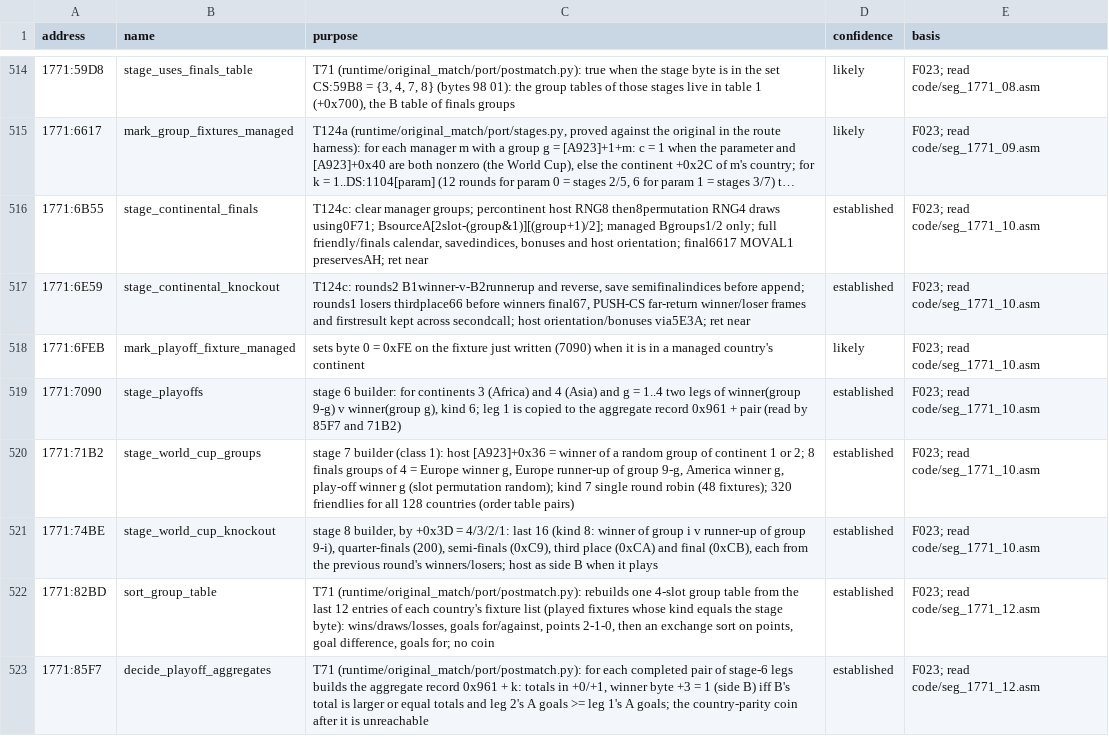
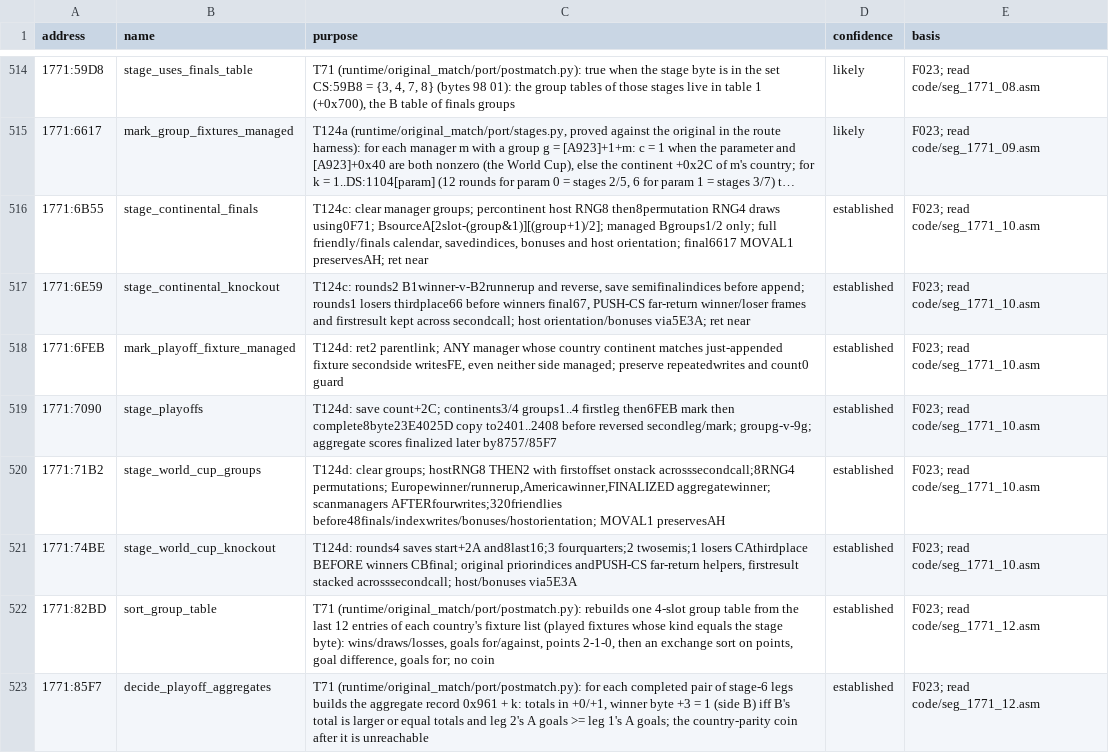
Before and after one commit to diegoami/goal2-archaeology, a TSV file: static/goal-exe/annotations/routines.tsv, drawn as a sheet; only a part is shown, gaps mark what is left out; long unchanged cells end in ….

Commit message:
T124d: finalized original world test fixtures and corrected8757-aware reference recipe

```diff
--- a/static/goal-exe/annotations/routines.tsv
+++ b/static/goal-exe/annotations/routines.tsv
@@ -517,6 +517,6 @@ address	name	purpose	confidence	basis
 1771:6E59	stage_continental_knockout	T124c: rounds2 B1winner-v-B2runnerup and reverse, save semifinalindices before append; rounds1 losers thirdplace66 before winners final67, PUSH-CS far-return winner/loser frames and firstresult kept across secondcall; host orientation/bonuses via5E3A; ret near	established	F023; read code/seg_1771_10.asm
-1771:6FEB	mark_playoff_fixture_managed	sets byte 0 = 0xFE on the fixture just written (7090) when it is in a managed country's continent	likely	F023; read code/seg_1771_10.asm
-1771:7090	stage_playoffs	stage 6 builder: for continents 3 (Africa) and 4 (Asia) and g = 1..4 two legs of winner(group 9-g) v winner(group g), kind 6; leg 1 is copied to the aggregate record 0x961 + pair (read by 85F7 and 71B2)	established	F023; read code/seg_1771_10.asm
-1771:71B2	stage_world_cup_groups	stage 7 builder (class 1): host [A923]+0x36 = winner of a random group of continent 1 or 2; 8 finals groups of 4 = Europe winner g, Europe runner-up of group 9-g, America winner g, play-off winner g (slot permutation random); kind 7 single round robin (48 fixtures); 320 friendlies for all 128 countries (order table pairs)	established	F023; read code/seg_1771_10.asm
-1771:74BE	stage_world_cup_knockout	stage 8 builder, by +0x3D = 4/3/2/1: last 16 (kind 8: winner of group i v runner-up of group 9-i), quarter-finals (200), semi-finals (0xC9), third place (0xCA) and final (0xCB), each from the previous round's winners/losers; host as side B when it plays	established	F023; read code/seg_1771_10.asm
+1771:6FEB	mark_playoff_fixture_managed	T124d: ret2 parentlink; ANY manager whose country continent matches just-appended fixture secondside writesFE, even neither side managed; preserve repeatedwrites and count0 guard	established	F023; read code/seg_1771_10.asm
+1771:7090	stage_playoffs	T124d: save count+2C; continents3/4 groups1..4 firstleg then6FEB mark then complete8byte23E4025D copy to2401..2408 before reversed secondleg/mark; groupg-v-9g; aggregate scores finalized later by8757/85F7	established	F023; read code/seg_1771_10.asm
+1771:71B2	stage_world_cup_groups	T124d: clear groups; hostRNG8 THEN2 with firstoffset onstack acrosssecondcall;8RNG4 permutations; Europewinner/runnerup,Americawinner,FINALIZED aggregatewinner; scanmanagers AFTERfourwrites;320friendlies before48finals/indexwrites/bonuses/hostorientation; MOVAL1 preservesAH	established	F023; read code/seg_1771_10.asm
+1771:74BE	stage_world_cup_knockout	T124d: rounds4 saves start+2A and8last16;3 fourquarters;2 twosemis;1 losers CAthirdplace BEFORE winners CBfinal; original priorindices andPUSH-CS far-return helpers, firstresult stacked acrosssecondcall; host/bonuses via5E3A	established	F023; read code/seg_1771_10.asm
 1771:82BD	sort_group_table	T71 (runtime/original_match/port/postmatch.py): rebuilds one 4-slot group table from the last 12 entries of each country's fixture list (played fixtures whose kind equals the stage byte): wins/draws/losses, goals for/against, points 2-1-0, then an exchange sort on points, goal difference, goals for; no coin	established	F023; read code/seg_1771_12.asm
```
Also changed, not shown: 15 other files.
